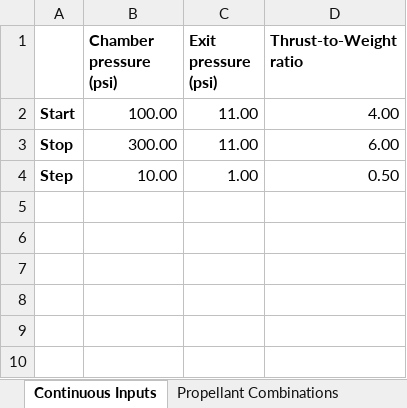
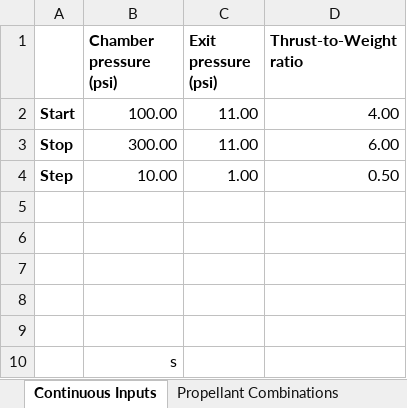
Before and after one commit to Purdue-Space-Program/PSPL_Rocket_4_Sizing, an Excel workbook: data/inputs/rocket_defining_inputs.xlsx, sheet Continuous Inputs, drawn as a sheet; values as stored, in another font and other column widths than the file's, no borders; the diff names each change by its address in the sheet, - before the commit and + after, or states it on an @@ line.

```diff
--- a/data/inputs/rocket_defining_inputs.xlsx (sheet Continuous Inputs)
+++ b/data/inputs/rocket_defining_inputs.xlsx (sheet Continuous Inputs)
+row 5: (empty)
+row 6: (empty)
+row 7: (empty)
+row 8: (empty)
+row 9: (empty)
+row 10:  | s
```
Also changed, not shown: sheet Propellant Combinations, 19 other files.
